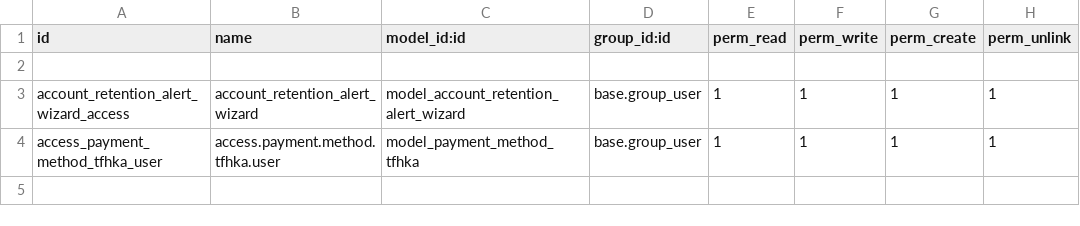
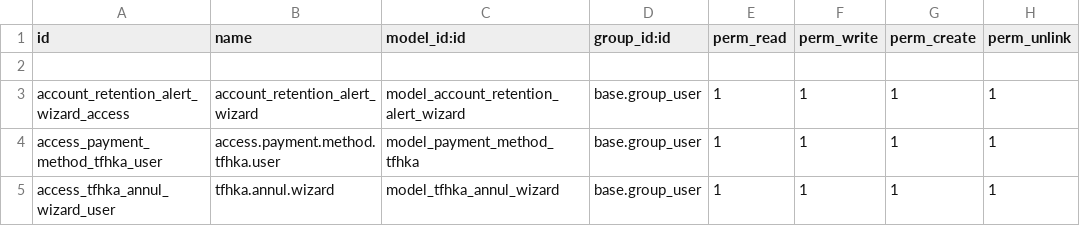
Before and after one commit to binaural-dev/odoo-venezuela, a CSV file: l10n_ve_invoice_digital/security/ir.model.access.csv, drawn as a sheet.

Commit message:
[FEAT] l10n_ve_invoice_digital: Agrega cuadro de pago, sincronizacion de secuencia con The Factory, permiso de desinstalacion y anulacion de retenciones (patron binaural_unidigital). - Cuadro de pago: nuevo campo show_payment_box en account.move (visible solo en modo "registro de pago"); el bloque formasPago solo se adjunta al payload cuando esta activo. - Sincronizacion de secuencia: en modo normal se ADOPTA el correlativo de The Factory (ultimo + 1), se avanza el sequence_number_next / refund_sequence_number_next del diario y se renombra la factura al numero asignado; en modo "pago primero" se usa la secuencia local. Reemplaza el error por desajuste de secuencia. - Permiso de desinstalacion: grupo "The Factory HKA Admin" (heredado por el administrador del sistema) e ir.module.module que bloquea button_uninstall / button_immediate_uninstall a usuarios sin ese grupo (AccessError). - Anulacion de retenciones (endpoint /Anular): metodo annul() en el cliente, annul_retention() en el servicio que arma serie/tipoDocumento/numeroDocumento + motivo con fecha/hora automaticas, wizard tfhka.annul.wizard para capturar el motivo y boton "Anular en TFHKA" en las vistas IVA/ISLR. Nuevos campos annulled_tfhka y document_number_tfhka en account.retention. Tests: se ajustan los casos afectados por los cambios de comportamiento (secuencia adoptada en vez de error; formasPago dependiente de show_payment_box) y se agregan tests de anulacion de retencion, gate del cuadro de pago y guard de desinstalacion. Suite en verde (152 tests) con 89% de cobertura. Correcciones de pre-commit: se elimina el reimport de requests en los tests (W0404) y se agrega la clave "description" al manifest (C8102). Actualiza las traducciones es_VE.
- Tarea: https://binaural.odoo.com/odoo/action-341/78971
- Tarea: https://binaural.odoo.com/odoo/action-341/79328
- Tarea: https://binaural.odoo.com/odoo/action-341/79429

```diff
--- a/l10n_ve_invoice_digital/security/ir.model.access.csv
+++ b/l10n_ve_invoice_digital/security/ir.model.access.csv
@@ -4 +4,2 @@ account_retention_alert_wizard_access,account_retention_alert_wizard,model_accou
 access_payment_method_tfhka_user,access.payment.method.tfhka.user,model_payment_method_tfhka,base.group_user,1,1,1,1
+access_tfhka_annul_wizard_user,tfhka.annul.wizard,model_tfhka_annul_wizard,base.group_user,1,1,1,1
```
Also changed, not shown: 18 other files.
